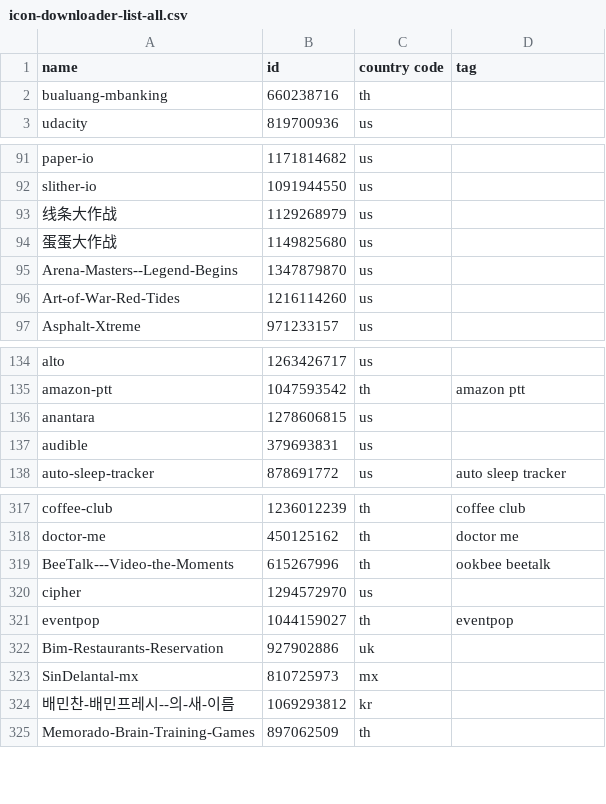
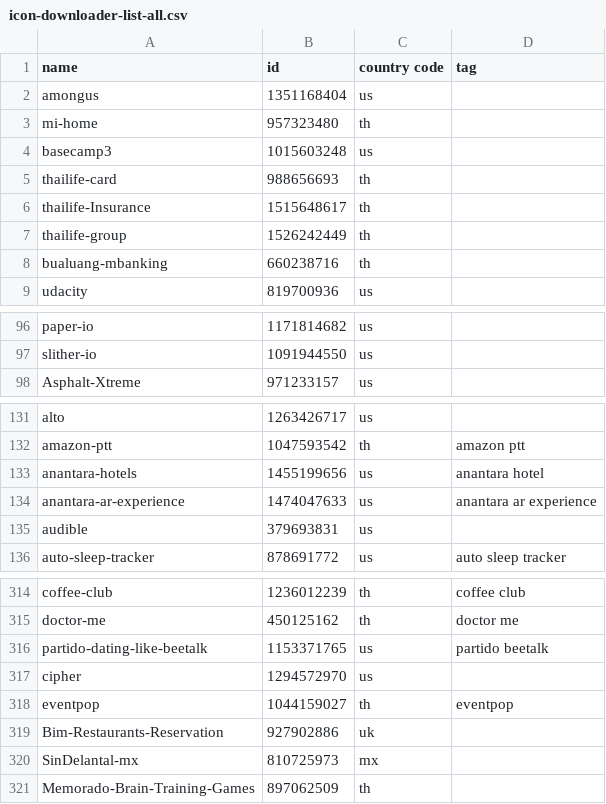
Before and after one commit to apirak/download-icon, a CSV file: icon-downloader-list-all.csv, drawn as a sheet; only a part is shown, gaps mark what is left out; removed rows and columns are numbered as before the commit, all else as after; the diff covers the shown part only; the diff names each change by its address in the sheet, - before the commit and + after, or states it on an @@ line.

```diff
--- a/icon-downloader-list-all.csv
+++ b/icon-downloader-list-all.csv
+row 2: amongus | 1351168404 | us
+row 3: mi-home | 957323480 | th
+row 4: basecamp3 | 1015603248 | us
+row 5: thailife-card | 988656693 | th
+row 6: thailife-Insurance | 1515648617 | th
+row 7: thailife-group | 1526242449 | th
-row 93: 线条大作战 | 1129268979 | us
-row 94: 蛋蛋大作战 | 1149825680 | us
-row 95: Arena-Masters--Legend-Begins | 1347879870 | us
-row 96: Art-of-War-Red-Tides | 1216114260 | us
-row 136: anantara | 1278606815 | us
+row 133: anantara-hotels | 1455199656 | us | anantara hotel
+row 134: anantara-ar-experience | 1474047633 | us | anantara ar experience
-row 319: BeeTalk---Video-the-Moments | 615267996 | th | ookbee beetalk
+row 316: partido-dating-like-beetalk | 1153371765 | us | partido beetalk
-row 324: 배민찬-배민프레시--의-새-이름 | 1069293812 | kr
```
Also changed, not shown: 3 added rows, 16 removed rows and 11 edited cells elsewhere in this file, icon-downloader-list.csv.
